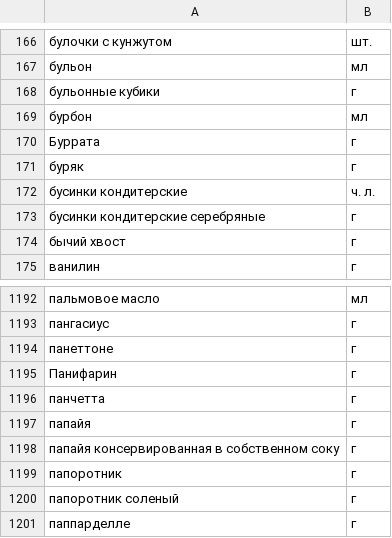
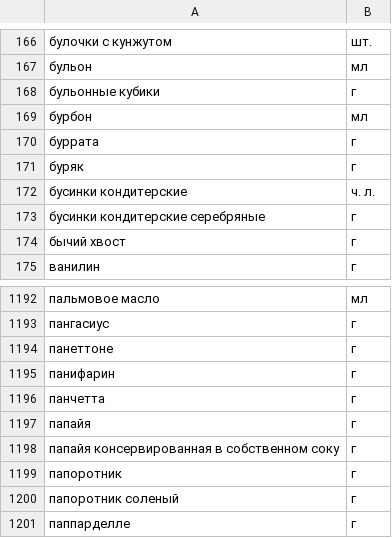
Before and after one commit to Denis-Galeev/foodgram, a CSV file: backend/data/ingredients.csv, drawn as a sheet; only a part is shown, gaps mark what is left out.

```diff
--- a/backend/data/ingredients.csv
+++ b/backend/data/ingredients.csv
@@ -169,3 +169,3 @@
 бурбон,мл
-Буррата,г
+буррата,г
 буряк,г
@@ -1194,3 +1194,3 @@
 панеттоне,г
-Панифарин,г
+панифарин,г
 панчетта,г
```
Also changed, not shown: 4 other files.
